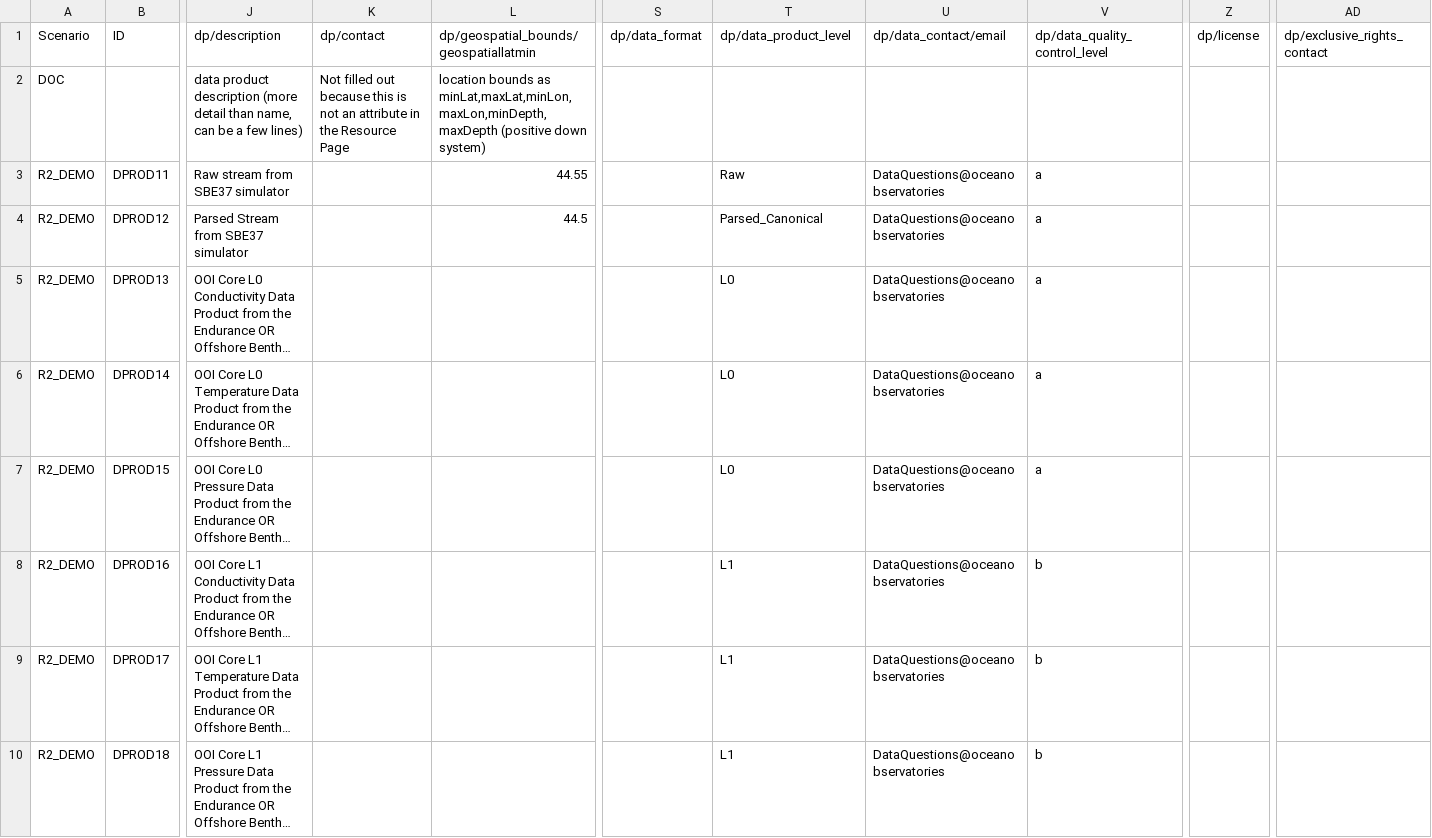
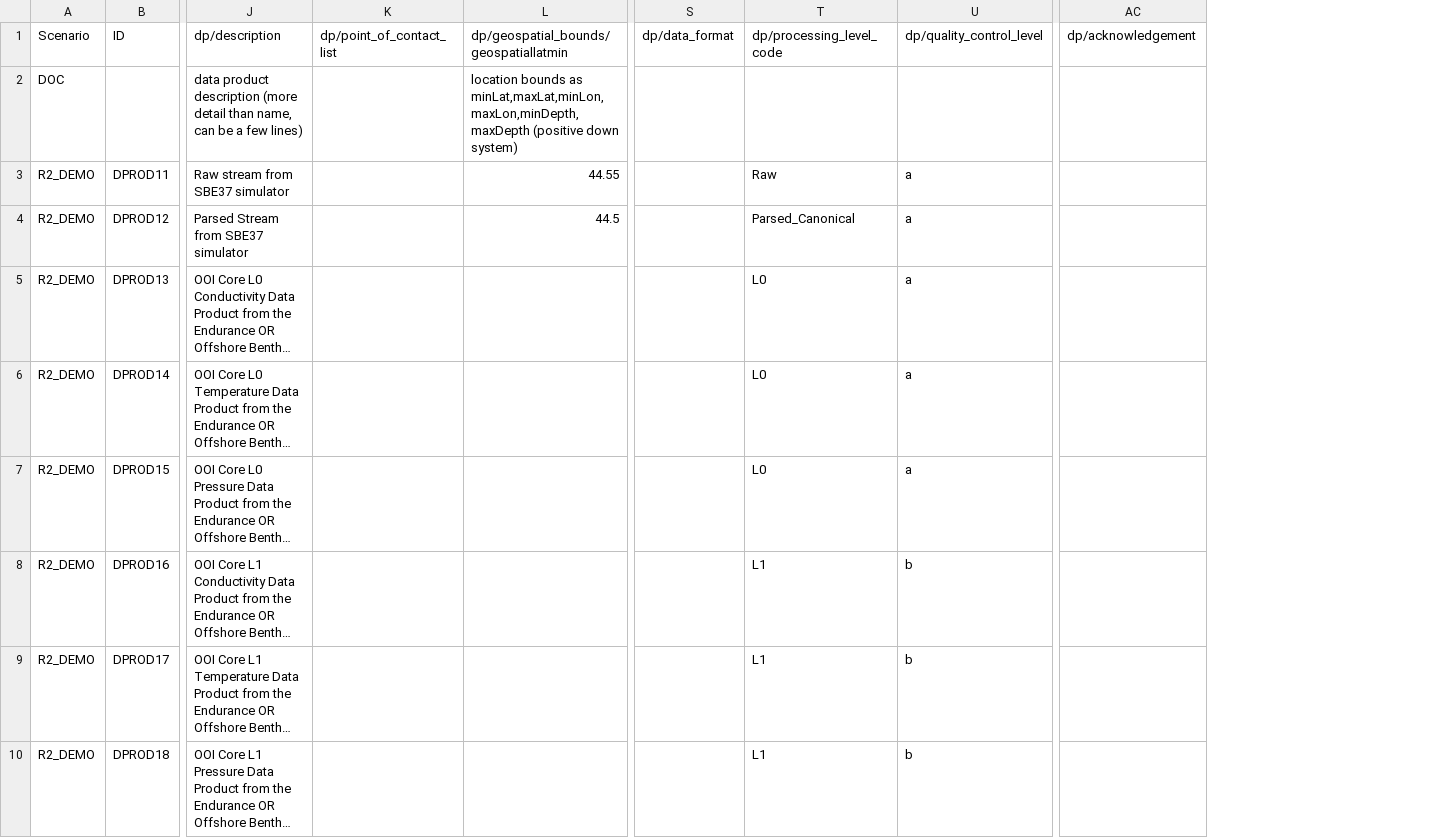
Before and after one commit to ooici/ion-definitions, a CSV file: res/preload/r2_ioc/DataProduct.csv, drawn as a sheet; only a part is shown, gaps mark what is left out; long unchanged cells end in …; removed rows and columns are numbered as before the commit, all else as after; the diff names each change by its address in the sheet, - before the commit and + after, or states it on an @@ line.

Commit message:
update ion-defs to reflect data product and model resources related resource refactor

```diff
--- a/res/preload/r2_ioc/DataProduct.csv
+++ b/res/preload/r2_ioc/DataProduct.csv
-column K (dp/contact), row 2: Not filled out because this is not an attribute in the Resource Page
+column K (dp/point_of_contact_list), empty
-column U (dp/data_contact/email), rows 3-10: all DataQuestions@oceanobservatories
-column Z (dp/license), empty
-column AD (dp/exclusive_rights_contact), empty
+column AC (dp/acknowledgement), empty
-T1: dp/data_product_level
+T1: dp/processing_level_code
-U1: dp/data_quality_control_level
+U1: dp/quality_control_level
```
Also changed, not shown: res/preload/r2_ioc/InstrumentModel.csv, res/preload/r2_ioc/PlatformModel.csv, 8 other files.
